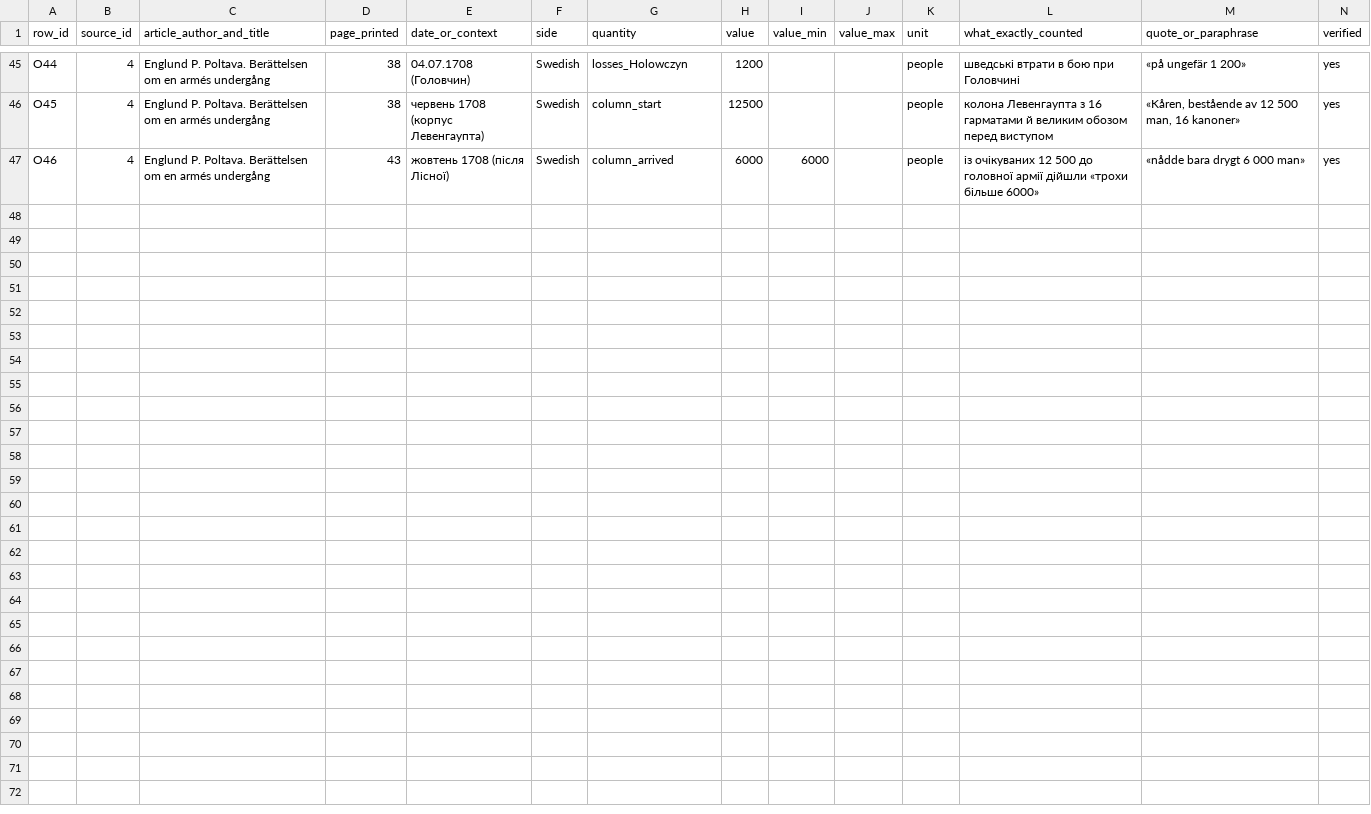
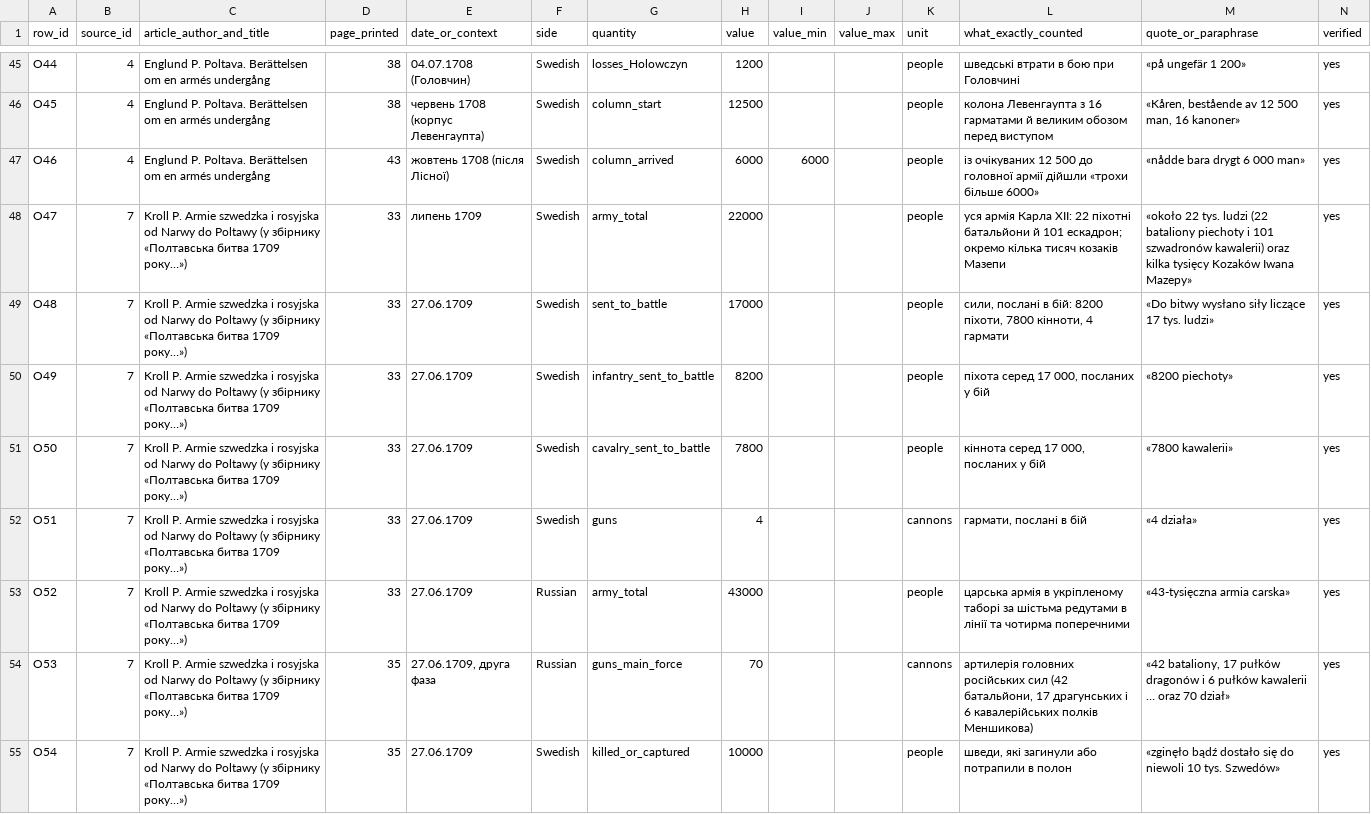
Before and after one commit to K4VOOM/poltava-model, a CSV file: data/observations.csv, drawn as a sheet; only a part is shown, gaps mark what is left out; the diff covers the shown part only; the diff names each change by its address in the sheet, - before the commit and + after, or states it on an @@ line.

```diff
--- a/data/observations.csv
+++ b/data/observations.csv
+row 48: O47 | 7 | Kroll P. Armie szwedzka i rosyjska od Narwy do Poltawy (у збірнику «Полтавська битва 1709 року…») | 33 | липень 1709 | Swedish | army_total | 22000 |  |  | people | уся армія Карла XII: 22 піхотні батальйони й 101 ескадрон; окремо кілька тисяч козаків Мазепи | «około 22 tys. ludzi (22 bataliony piechoty i 101 szwadronów kawalerii) oraz kilka tysięcy Kozaków Iwana Mazepy» | yes
+row 49: O48 | 7 | Kroll P. Armie szwedzka i rosyjska od Narwy do Poltawy (у збірнику «Полтавська битва 1709 року…») | 33 | 27.06.1709 | Swedish | sent_to_battle | 17000 |  |  | people | сили, послані в бій: 8200 піхоти, 7800 кінноти, 4 гармати | «Do bitwy wysłano siły liczące 17 tys. ludzi» | yes
+row 50: O49 | 7 | Kroll P. Armie szwedzka i rosyjska od Narwy do Poltawy (у збірнику «Полтавська битва 1709 року…») | 33 | 27.06.1709 | Swedish | infantry_sent_to_battle | 8200 |  |  | people | піхота серед 17 000, посланих у бій | «8200 piechoty» | yes
+row 51: O50 | 7 | Kroll P. Armie szwedzka i rosyjska od Narwy do Poltawy (у збірнику «Полтавська битва 1709 року…») | 33 | 27.06.1709 | Swedish | cavalry_sent_to_battle | 7800 |  |  | people | кіннота серед 17 000, посланих у бій | «7800 kawalerii» | yes
+row 52: O51 | 7 | Kroll P. Armie szwedzka i rosyjska od Narwy do Poltawy (у збірнику «Полтавська битва 1709 року…») | 33 | 27.06.1709 | Swedish | guns | 4 |  |  | cannons | гармати, послані в бій | «4 działa» | yes
+row 53: O52 | 7 | Kroll P. Armie szwedzka i rosyjska od Narwy do Poltawy (у збірнику «Полтавська битва 1709 року…») | 33 | 27.06.1709 | Russian | army_total | 43000 |  |  | people | царська армія в укріпленому таборі за шістьма редутами в лінії та чотирма поперечними | «43-tysięczna armia carska» | yes
+row 54: O53 | 7 | Kroll P. Armie szwedzka i rosyjska od Narwy do Poltawy (у збірнику «Полтавська битва 1709 року…») | 35 | 27.06.1709, друга фаза | Russian | guns_main_force | 70 |  |  | cannons | артилерія головних російських сил (42 батальйони, 17 драгунських і 6 кавалерійських полків Меншикова) | «42 bataliony, 17 pułków dragonów i 6 pułków kawalerii … oraz 70 dział» | yes
+row 55: O54 | 7 | Kroll P. Armie szwedzka i rosyjska od Narwy do Poltawy (у збірнику «Полтавська битва 1709 року…») | 35 | 27.06.1709 | Swedish | killed_or_captured | 10000 |  |  | people | шведи, які загинули або потрапили в полон | «zginęło bądź dostało się do niewoli 10 tys. Szwedów» | yes
```
Also changed, not shown: 7 added rows elsewhere in this file, 4 other files.
